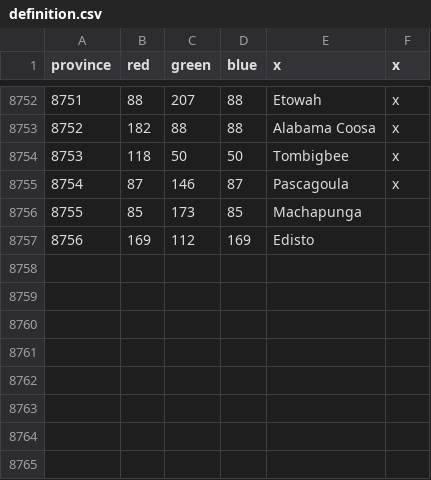
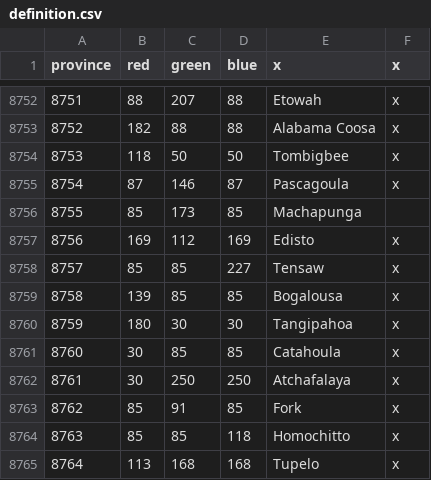
Before and after one commit to neothiamin/bt-american-province-expansion, a CSV file: map/definition.csv, drawn as a sheet; only a part is shown, gaps mark what is left out.

```diff
--- a/map/definition.csv
+++ b/map/definition.csv
@@ -8756,2 +8756,10 @@ province;red;green;blue;x;x
 8755;85;173;85;Machapunga
-8756;169;112;169;Edisto
+8756;169;112;169;Edisto;x
+8757;85;85;227;Tensaw;x
+8758;139;85;85;Bogalousa;x
+8759;180;30;30;Tangipahoa;x
+8760;30;85;85;Catahoula;x
+8761;30;250;250;Atchafalaya;x
+8762;85;91;85;Fork;x
+8763;85;85;118;Homochitto;x
+8764;113;168;168;Tupelo;x
```
Also changed, not shown: 4 other files.
